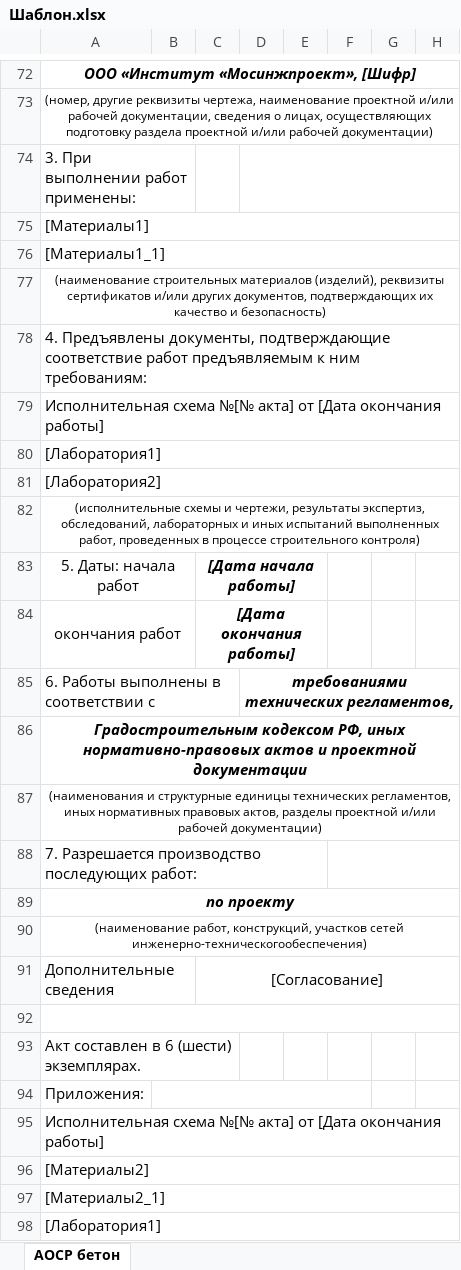
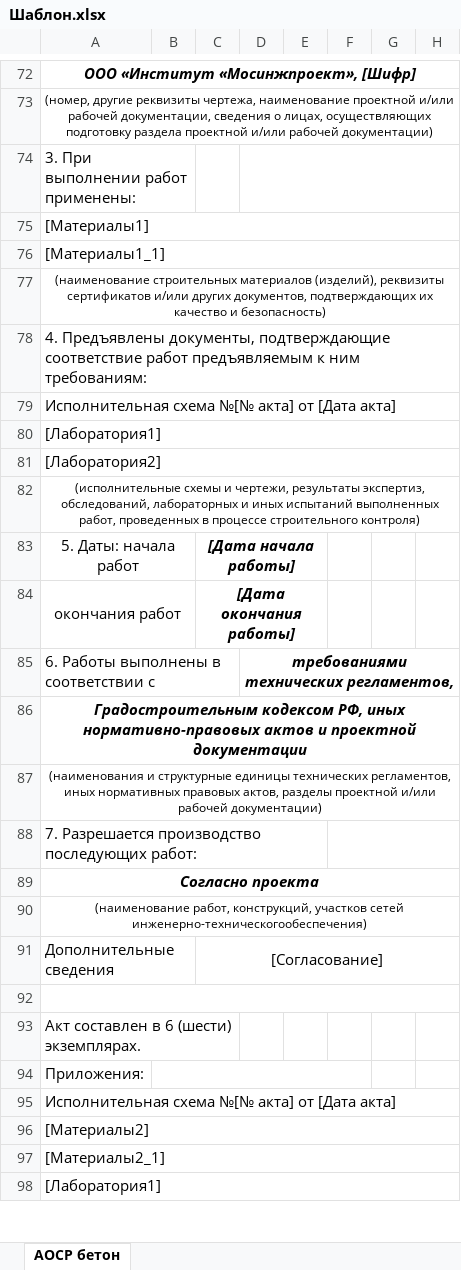
Before and after one commit to rudb01/AOCP, an Excel workbook: Шаблон.xlsx, sheet АОСР бетон, drawn as a sheet; only a part is shown, gaps mark what is left out; values as stored, in another font and other column widths than the file's, no borders; the diff names each change by its address in the sheet, - before the commit and + after, or states it on an @@ line.

```diff
--- a/Шаблон.xlsx (sheet АОСР бетон)
+++ b/Шаблон.xlsx (sheet АОСР бетон)
-A79: …от [Дата окончания работы]
+A79: …от [Дата акта]
-A89: по проекту
+A89: Согласно проекта
-A95: …от [Дата окончания работы]
+A95: …от [Дата акта]
```
Also changed, not shown: Шаблон ГИ.xlsx, 4 other files.
